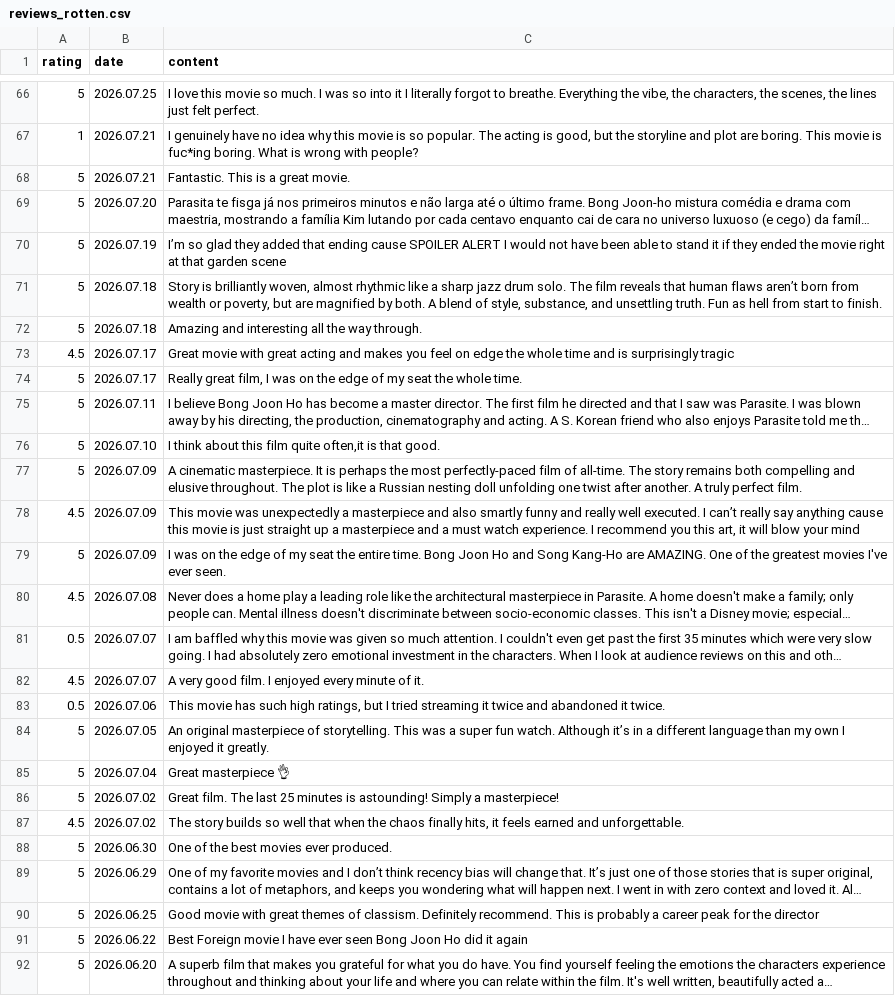
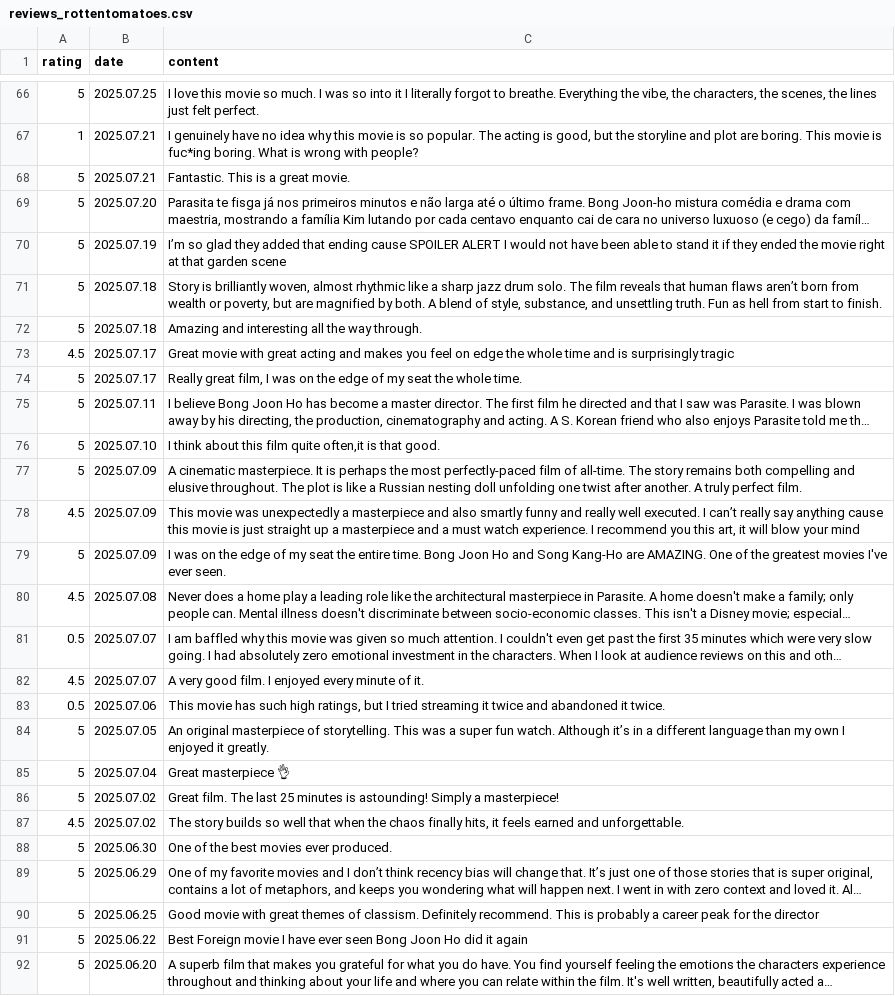
Before and after one commit to jiho7407/YBIGTA_newbie_team_project, a CSV file: database/reviews_rottentomatoes.csv (was database/reviews_rotten.csv), drawn as a sheet; only a part is shown, gaps mark what is left out; long unchanged cells end in …; the diff covers the shown part only; the diff names each change by its address in the sheet, - before the commit and + after, or states it on an @@ line.

```diff
--- a/database/reviews_rotten.csv
+++ b/database/reviews_rottentomatoes.csv
-B66 (date): 2026.07.25
+B66 (date): 2025.07.25
-B67:B68 (date): 2026.07.21
+B67:B68 (date): 2025.07.21
-B69 (date): 2026.07.20
+B69 (date): 2025.07.20
-B70 (date): 2026.07.19
+B70 (date): 2025.07.19
-B71:B72 (date): 2026.07.18
+B71:B72 (date): 2025.07.18
-B73:B74 (date): 2026.07.17
+B73:B74 (date): 2025.07.17
-B75 (date): 2026.07.11
+B75 (date): 2025.07.11
-B76 (date): 2026.07.10
+B76 (date): 2025.07.10
-B77:B79 (date): 2026.07.09
+B77:B79 (date): 2025.07.09
-B80 (date): 2026.07.08
+B80 (date): 2025.07.08
-B81:B82 (date): 2026.07.07
+B81:B82 (date): 2025.07.07
-B83 (date): 2026.07.06
+B83 (date): 2025.07.06
-B84 (date): 2026.07.05
+B84 (date): 2025.07.05
-B85 (date): 2026.07.04
+B85 (date): 2025.07.04
-B86:B87 (date): 2026.07.02
+B86:B87 (date): 2025.07.02
-B88 (date): 2026.06.30
+B88 (date): 2025.06.30
-B89 (date): 2026.06.29
+B89 (date): 2025.06.29
-B90 (date): 2026.06.25
+B90 (date): 2025.06.25
-B91 (date): 2026.06.22
+B91 (date): 2025.06.22
-B92 (date): 2026.06.20
+B92 (date): 2025.06.20
```
Also changed, not shown: 126 edited cells elsewhere in this file, database/reviews_imdb.csv, database/reviews_metacritic.csv, 5 other files.
